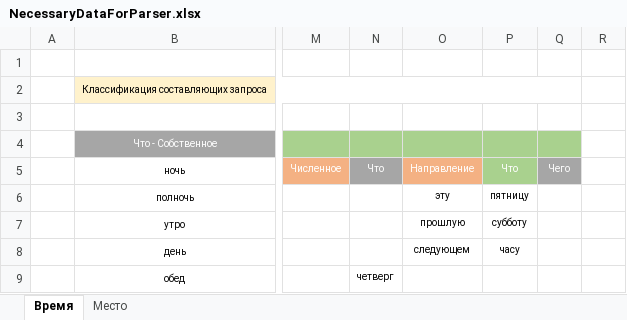
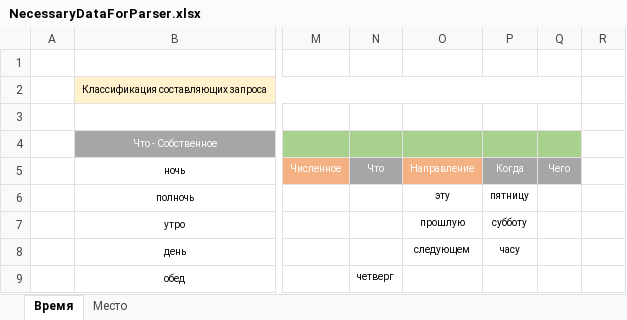
Before and after one commit to stepacademy/weatherbot, an Excel workbook: Documents/NecessaryDataForParser.xlsx, sheet Время, drawn as a sheet; only a part is shown, gaps mark what is left out; values as stored, in another font and other column widths than the file's, no borders; the diff names each change by its address in the sheet, - before the commit and + after, or states it on an @@ line.

```diff
--- a/Documents/NecessaryDataForParser.xlsx (sheet Время)
+++ b/Documents/NecessaryDataForParser.xlsx (sheet Время)
-P5: Что
+P5: Когда
-P5 fill: #A9D18E
+P5 fill: #A6A6A6
```
Also changed, not shown: 4 other files.
